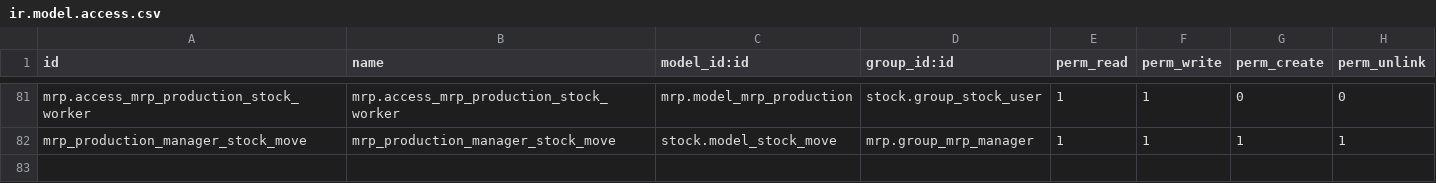
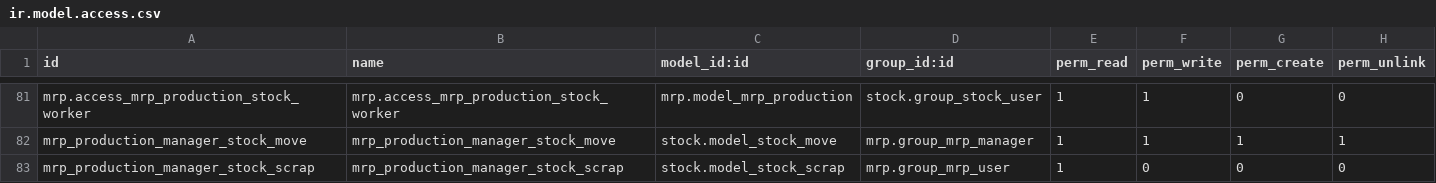
Before and after one commit to Jarsa/form-sh, a CSV file: form_instance/security/ir.model.access.csv, drawn as a sheet; only a part is shown, gaps mark what is left out; the diff names each change by its address in the sheet, - before the commit and + after, or states it on an @@ line.

Commit message:
[ADD] form_instance: allow production user to see stock.scrap

```diff
--- a/form_instance/security/ir.model.access.csv
+++ b/form_instance/security/ir.model.access.csv
+row 83: mrp_production_manager_stock_scrap | mrp_production_manager_stock_scrap | stock.model_stock_scrap | mrp.group_mrp_user | 1 | 0 | 0 | 0
```
